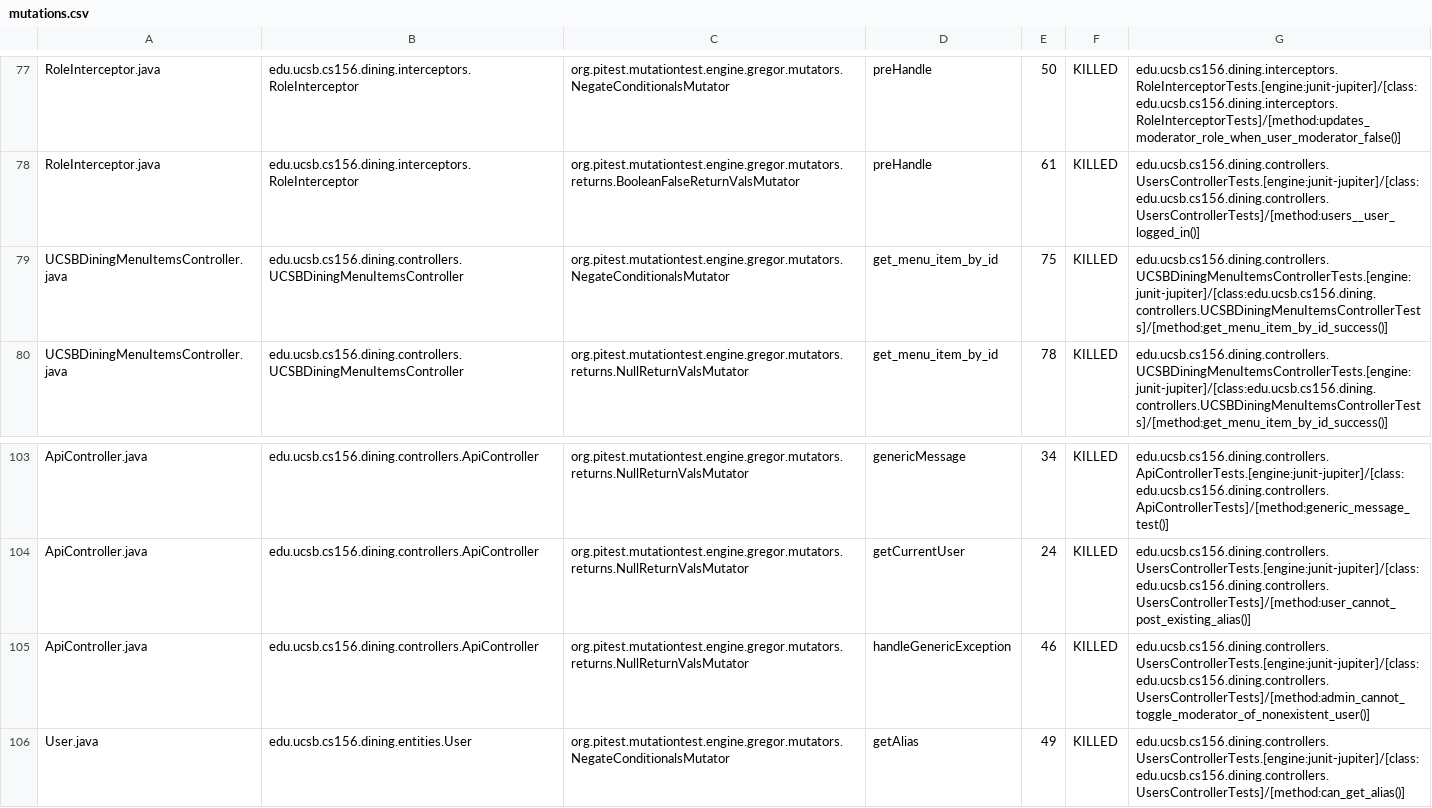
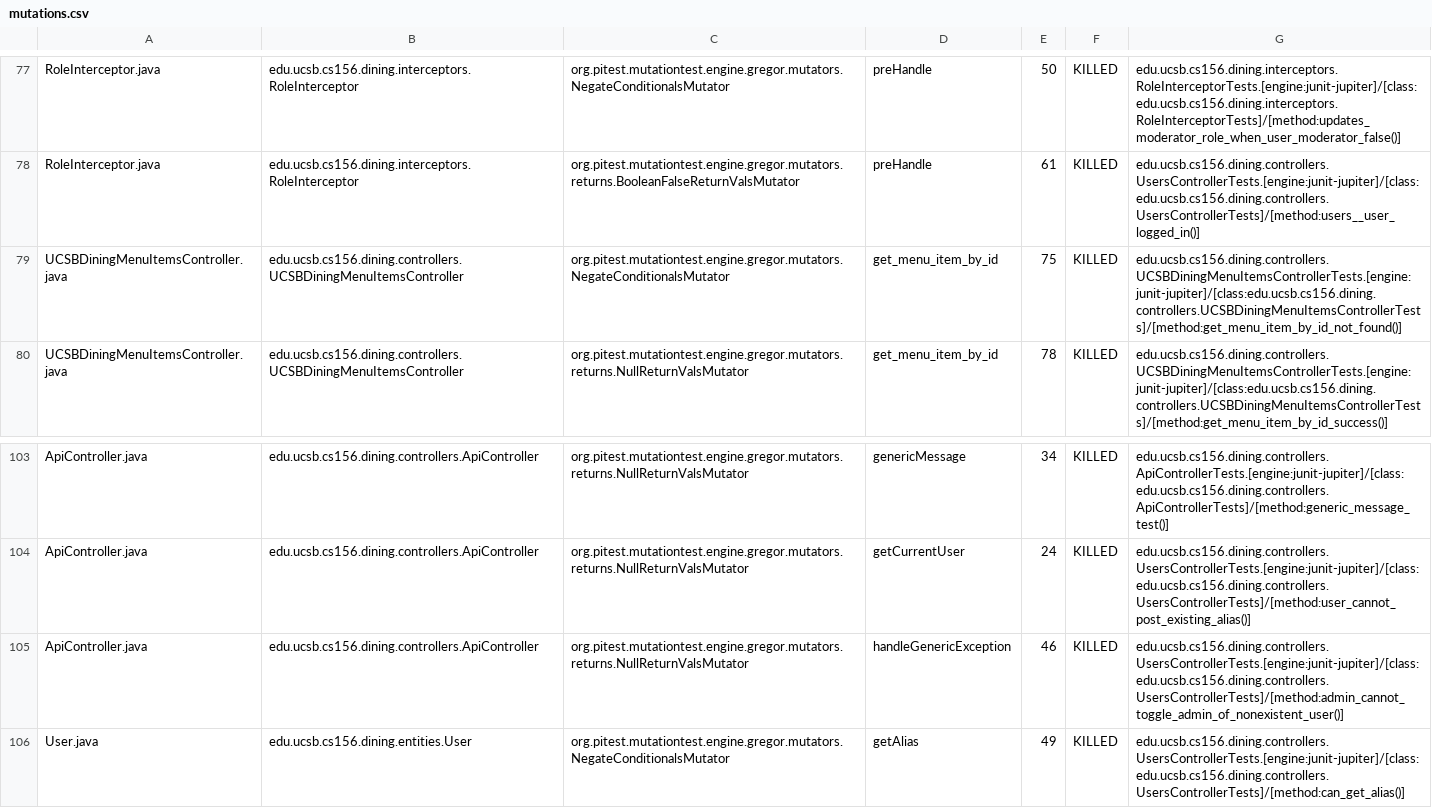
Before and after one commit to ucsb-cs156/proj-dining, a CSV file: prs/76/pitest/mutations.csv, drawn as a sheet; only a part is shown, gaps mark what is left out; the diff covers the shown part only.

Commit message:
Deploying to gh-pages from @ ucsb-cs156/proj-dining@90fbf6c4bd341431d17166819a3beec205f9989e 🚀

```diff
--- a/prs/76/pitest/mutations.csv
+++ b/prs/76/pitest/mutations.csv
@@ -78,3 +78,3 @@ RoleInterceptor.java,edu.ucsb.cs156.dining.interceptors.RoleInterceptor,org.pite
 RoleInterceptor.java,edu.ucsb.cs156.dining.interceptors.RoleInterceptor,org.pitest.mutationtest.engine.gregor.mutators.returns.BooleanFalseReturnValsMutator,preHandle,61,KILLED,edu.ucsb.cs156.dining.controllers.UsersControllerTests.[engine:junit-jupiter]/[class:edu.ucsb.cs156.dining.controllers.UsersControllerTests]/[method:users__user_logged_in()]
-UCSBDiningMenuItemsController.java,edu.ucsb.cs156.dining.controllers.UCSBDiningMenuItemsController,org.pitest.mutationtest.engine.gregor.mutators.NegateConditionalsMutator,get_menu_item_by_id,75,KILLED,edu.ucsb.cs156.dining.controllers.UCSBDiningMenuItemsControllerTests.[engine:junit-jupiter]/[class:edu.ucsb.cs156.dining.controllers.UCSBDiningMenuItemsControllerTests]/[method:get_menu_item_by_id_success()]
+UCSBDiningMenuItemsController.java,edu.ucsb.cs156.dining.controllers.UCSBDiningMenuItemsController,org.pitest.mutationtest.engine.gregor.mutators.NegateConditionalsMutator,get_menu_item_by_id,75,KILLED,edu.ucsb.cs156.dining.controllers.UCSBDiningMenuItemsControllerTests.[engine:junit-jupiter]/[class:edu.ucsb.cs156.dining.controllers.UCSBDiningMenuItemsControllerTests]/[method:get_menu_item_by_id_not_found()]
 UCSBDiningMenuItemsController.java,edu.ucsb.cs156.dining.controllers.UCSBDiningMenuItemsController,org.pitest.mutationtest.engine.gregor.mutators.returns.NullReturnValsMutator,get_menu_item_by_id,78,KILLED,edu.ucsb.cs156.dining.controllers.UCSBDiningMenuItemsControllerTests.[engine:junit-jupiter]/[class:edu.ucsb.cs156.dining.controllers.UCSBDiningMenuItemsControllerTests]/[method:get_menu_item_by_id_success()]
@@ -104,3 +104,3 @@ ApiController.java,edu.ucsb.cs156.dining.controllers.ApiController,org.pitest.mu
 ApiController.java,edu.ucsb.cs156.dining.controllers.ApiController,org.pitest.mutationtest.engine.gregor.mutators.returns.NullReturnValsMutator,getCurrentUser,24,KILLED,edu.ucsb.cs156.dining.controllers.UsersControllerTests.[engine:junit-jupiter]/[class:edu.ucsb.cs156.dining.controllers.UsersControllerTests]/[method:user_cannot_post_existing_alias()]
-ApiController.java,edu.ucsb.cs156.dining.controllers.ApiController,org.pitest.mutationtest.engine.gregor.mutators.returns.NullReturnValsMutator,handleGenericException,46,KILLED,edu.ucsb.cs156.dining.controllers.UsersControllerTests.[engine:junit-jupiter]/[class:edu.ucsb.cs156.dining.controllers.UsersControllerTests]/[method:admin_cannot_toggle_moderator_of_nonexistent_user()]
+ApiController.java,edu.ucsb.cs156.dining.controllers.ApiController,org.pitest.mutationtest.engine.gregor.mutators.returns.NullReturnValsMutator,handleGenericException,46,KILLED,edu.ucsb.cs156.dining.controllers.UsersControllerTests.[engine:junit-jupiter]/[class:edu.ucsb.cs156.dining.controllers.UsersControllerTests]/[method:admin_cannot_toggle_admin_of_nonexistent_user()]
 User.java,edu.ucsb.cs156.dining.entities.User,org.pitest.mutationtest.engine.gregor.mutators.NegateConditionalsMutator,getAlias,49,KILLED,edu.ucsb.cs156.dining.controllers.UsersControllerTests.[engine:junit-jupiter]/[class:edu.ucsb.cs156.dining.controllers.UsersControllerTests]/[method:can_get_alias()]
```
Also changed, not shown: 14 edited cells elsewhere in this file, 17 other files.
